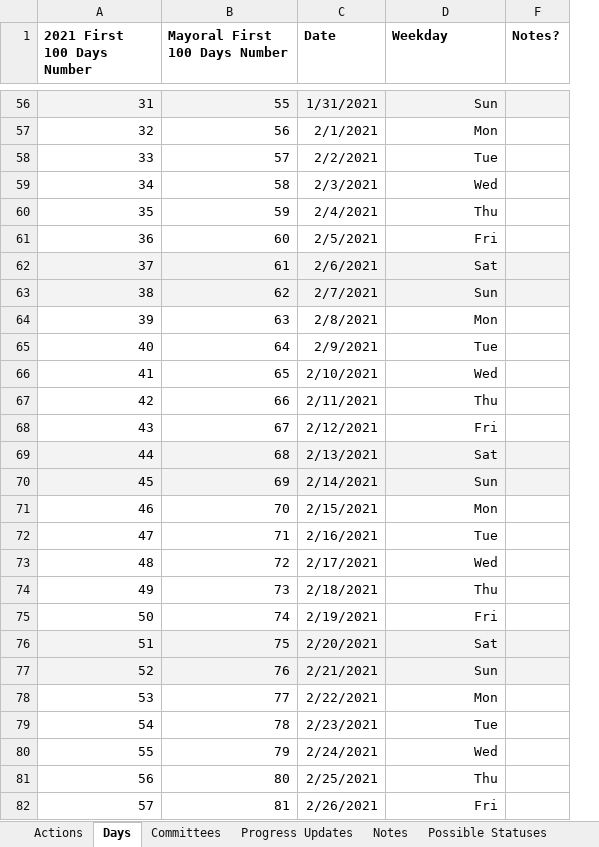
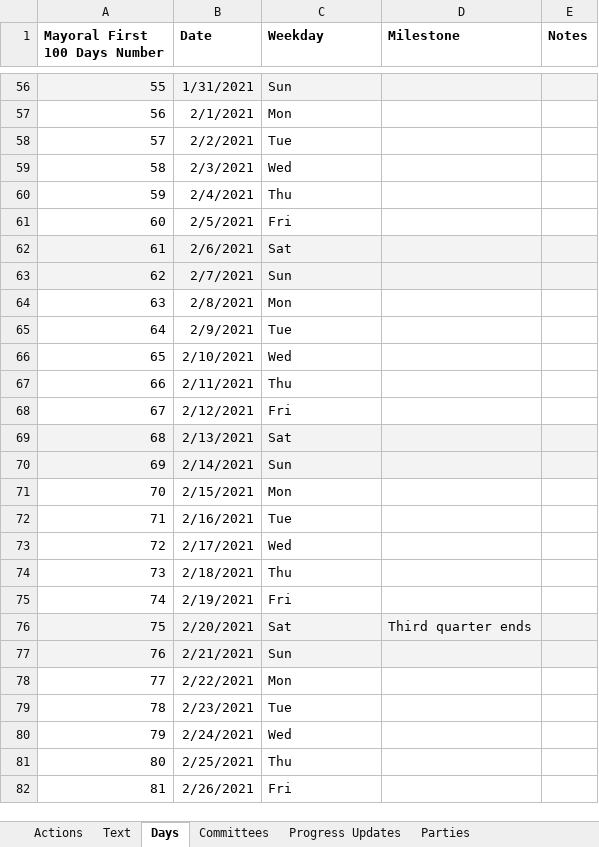
Before and after one commit to city-of-baltimore/transition-agenda, an Excel workbook: data/100 Day Tracker Data.xlsx, sheet Days, drawn as a sheet; only a part is shown, gaps mark what is left out; values as stored, in another font and other column widths than the file's, no borders; charts and pictures not drawn; removed rows and columns are numbered as before the commit, all else as after; the diff covers the shown part only; the diff names each change by its address in the sheet, - before the commit and + after, or states it on an @@ line.

```diff
--- a/data/100 Day Tracker Data.xlsx (sheet Days)
+++ b/data/100 Day Tracker Data.xlsx (sheet Days)
-sheet tab: Notes
-sheet tab: Possible Statuses
+sheet tab: Parties
-column A (2021 First 100 Days Number), rows 56-82: 31 | 32 | 33 | 34 | 35 | 36 | 37 | 38 | 39 | 40 | 41 | 42 | 43 | 44 | 45 | 46 | 47 | 48 | 49 | 50 | 51 | 52 | 53 | 54 | 55 | 56 | 57
-column F (Notes?), empty
+column D (Milestone), row 76: Third quarter ends
@@ column E (Notes) unhidden, empty @@
-C56:C82 alignment: right
+C56:C82 alignment: left
```
Also changed, not shown: 24 removed rows and cell formats elsewhere in this sheet, sheet Actions, sheet Text, sheet Committees, other sheet tabs, formulas that keep their value, hidden cells, charts or pictures, 2 other files.
